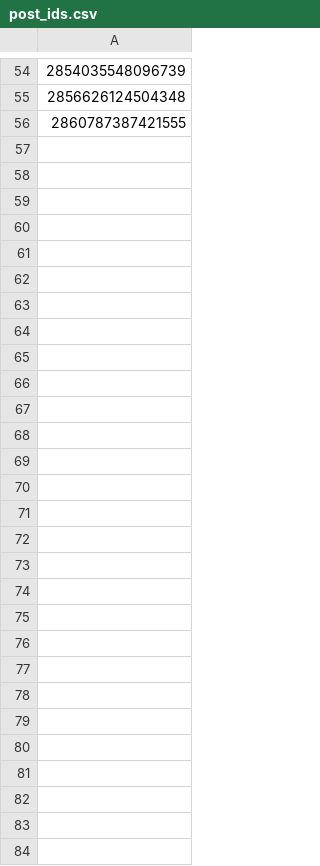
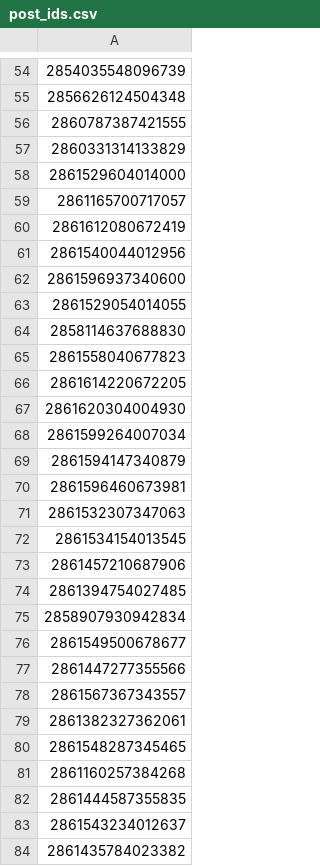
Before and after one commit to Annguyn/PBL3-Job-Seeker-Website, a CSV file: post_ids.csv, drawn as a sheet; only a part is shown, gaps mark what is left out; the diff names each change by its address in the sheet, - before the commit and + after, or states it on an @@ line.

```diff
--- a/post_ids.csv
+++ b/post_ids.csv
+row 57: 2860331314133829
+row 58: 2861529604014000
+row 59: 2861165700717057
+row 60: 2861612080672419
+row 61: 2861540044012956
+row 62: 2861596937340600
+row 63: 2861529054014055
+row 64: 2858114637688830
+row 65: 2861558040677823
+row 66: 2861614220672205
+row 67: 2861620304004930
+row 68: 2861599264007034
+row 69: 2861594147340879
+row 70: 2861596460673981
+row 71: 2861532307347063
+row 72: 2861534154013545
+row 73: 2861457210687906
+row 74: 2861394754027485
+row 75: 2858907930942834
+row 76: 2861549500678677
+row 77: 2861447277355566
+row 78: 2861567367343557
+row 79: 2861382327362061
+row 80: 2861548287345465
+row 81: 2861160257384268
+row 82: 2861444587355835
+row 83: 2861543234012637
+row 84: 2861435784023382
```
Also changed, not shown: 5 other files.
